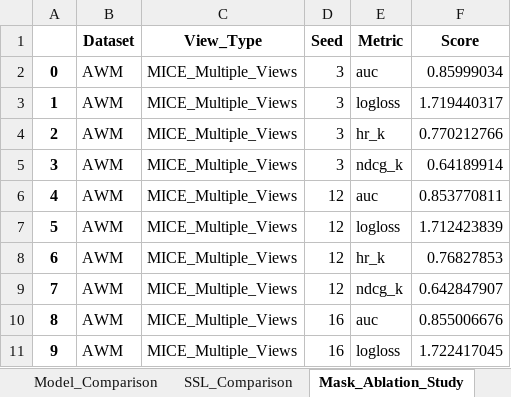
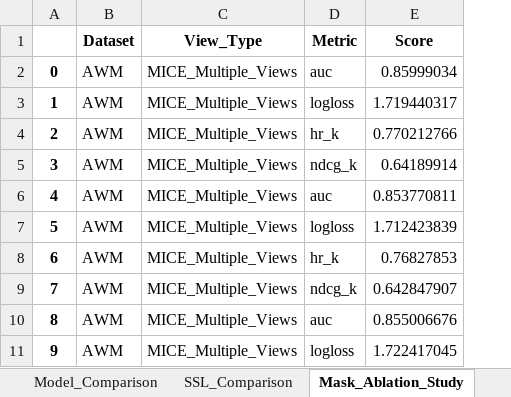
Before and after one commit to ZHCXKING/CarInsureRec, an Excel workbook: experiment/experiment.xlsx, sheet Mask_Ablation_Study, drawn as a sheet; only a part is shown; values as stored, in another font and other column widths than the file's, no borders; the diff names each change by its address in the sheet, - before the commit and + after, or states it on an @@ line.

```diff
--- a/experiment/experiment.xlsx (sheet Mask_Ablation_Study)
+++ b/experiment/experiment.xlsx (sheet Mask_Ablation_Study)
-column D (Seed), rows 2-11: 3 | 3 | 3 | 3 | 12 | 12 | 12 | 12 | 16 | 16
```
Also changed, not shown: sheet views_tradeoff, sheet batchsizes_tradeoff, sheet Model_Comparison, sheet SSL_Comparison, sheet Perf_Data, sheet sensitivity_heatmap, 1 more sheet, 6 other files.
